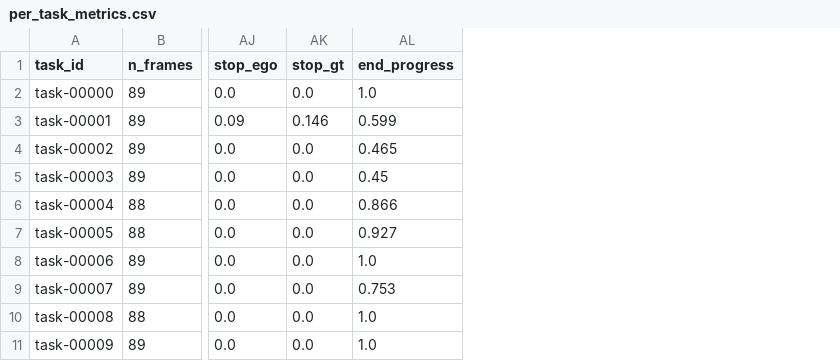
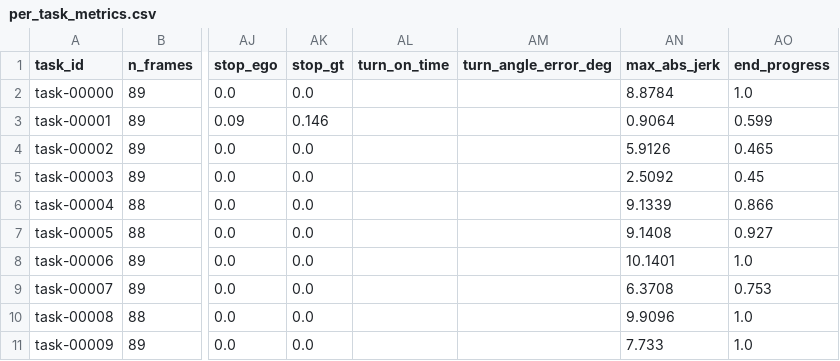
Before and after one commit to CHAROla1/CloseLoop-Result, a CSV file: perframe/2026-11-17-edge2b-64-l3/per_task_metrics.csv, drawn as a sheet; only a part is shown, gaps mark what is left out; the diff names each change by its address in the sheet, - before the commit and + after, or states it on an @@ line.

```diff
--- a/perframe/2026-11-17-edge2b-64-l3/per_task_metrics.csv
+++ b/perframe/2026-11-17-edge2b-64-l3/per_task_metrics.csv
+column AL (turn_on_time), empty
+column AM (turn_angle_error_deg), empty
+column AN (max_abs_jerk), rows 2-11: 8.8784 | 0.9064 | 5.9126 | 2.5092 | 9.1339 | 9.1408 | 10.1401 | 6.3708 | 9.9096 | 7.733
```
Also changed, not shown: perframe/2026-11-17-v5-scene64/per_task_metrics.csv, 6 other files.
